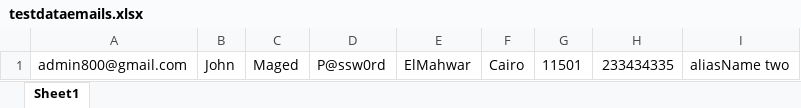
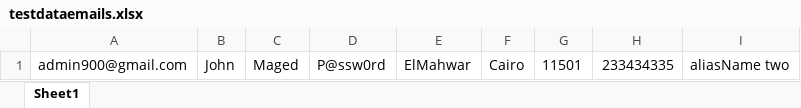
Before and after one commit to marionabil93/MyAutomationTask, an Excel workbook: testdataemails.xlsx, sheet Sheet1, drawn as a sheet; values as stored, in another font and other column widths than the file's, no borders; the diff names each change by its address in the sheet, - before the commit and + after, or states it on an @@ line.

Commit message:
Add files via upload

```diff
--- a/testdataemails.xlsx (sheet Sheet1)
+++ b/testdataemails.xlsx (sheet Sheet1)
-A1: admin800@gmail.com
+A1: admin900@gmail.com
```
